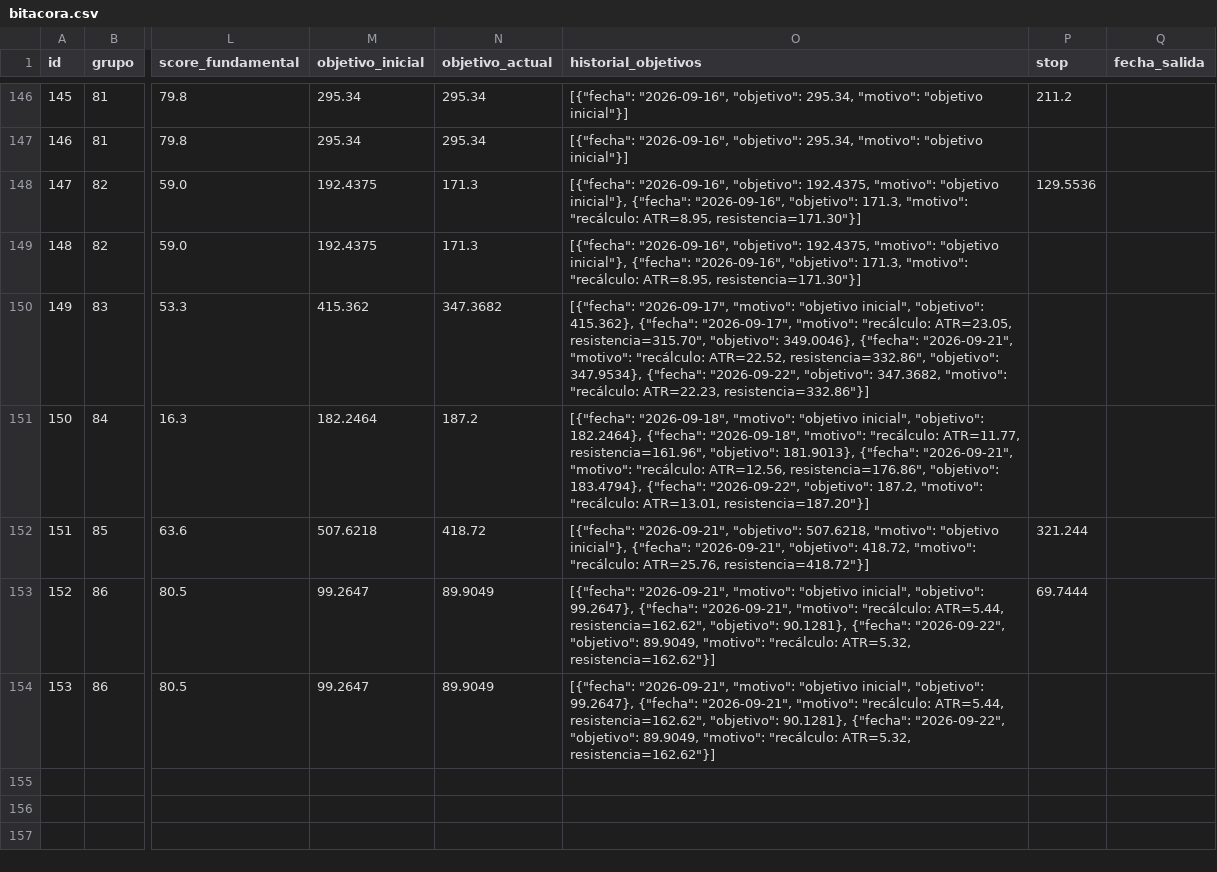
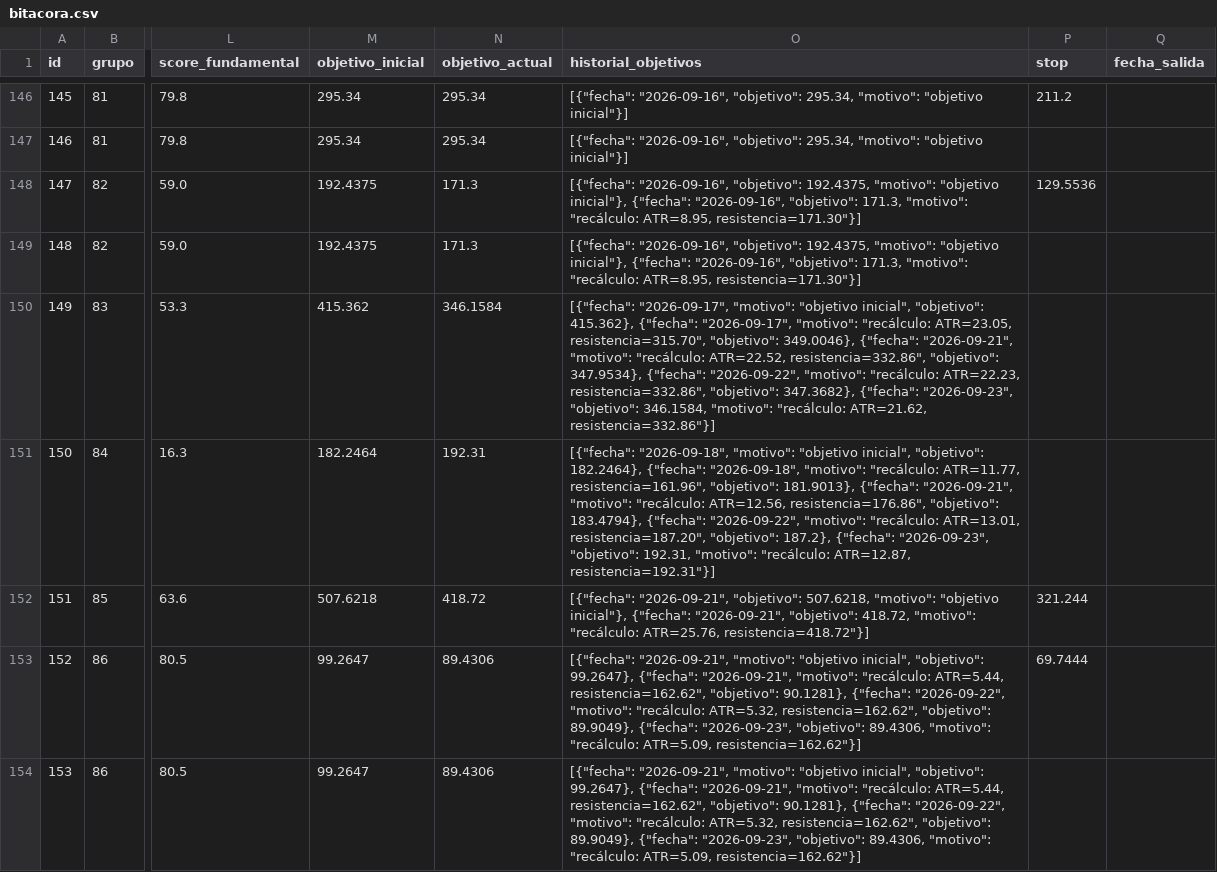
Before and after one commit to sebas1331/centinela-sp500, a CSV file: bitacora.csv, drawn as a sheet; only a part is shown, gaps mark what is left out; the diff names each change by its address in the sheet, - before the commit and + after, or states it on an @@ line.

```diff
--- a/bitacora.csv
+++ b/bitacora.csv
-N150 (objetivo_actual): 347.3682
+N150 (objetivo_actual): 346.1584
-O150 (historial_objetivos): …{"fecha": "2026-09-22", "objetivo": 347.3682, "motivo": "recálculo: ATR=22.23, resistencia=332.86"}]
+O150 (historial_objetivos): …{"fecha": "2026-09-22", "motivo": "recálculo: ATR=22.23, resistencia=332.86", "objetivo": 347.3682}, {"fecha": "2026-09-23", "objetivo": 346.1584, "motivo": "recálculo: ATR=21.62, resistencia=332.86"}]
-N151 (objetivo_actual): 187.2
+N151 (objetivo_actual): 192.31
-O151 (historial_objetivos): …{"fecha": "2026-09-22", "objetivo": 187.2, "motivo": "recálculo: ATR=13.01, resistencia=187.20"}]
+O151 (historial_objetivos): …{"fecha": "2026-09-22", "motivo": "recálculo: ATR=13.01, resistencia=187.20", "objetivo": 187.2}, {"fecha": "2026-09-23", "objetivo": 192.31, "motivo": "recálculo: ATR=12.87, resistencia=192.31"}]
-N153:N154 (objetivo_actual): 89.9049
+N153:N154 (objetivo_actual): 89.4306
-O153:O154 (historial_objetivos): …{"fecha": "2026-09-22", "objetivo": 89.9049, "motivo": "recálculo: ATR=5.32, resistencia=162.62"}]
+O153:O154 (historial_objetivos): …{"fecha": "2026-09-22", "motivo": "recálculo: ATR=5.32, resistencia=162.62", "objetivo": 89.9049}, {"fecha": "2026-09-23", "objetivo": 89.4306, "motivo": "recálculo: ATR=5.09, resistencia=162.62"}]
```
Also changed, not shown: 4 other files.
